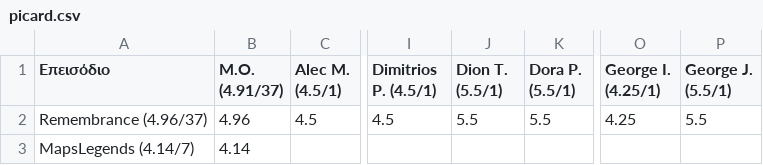
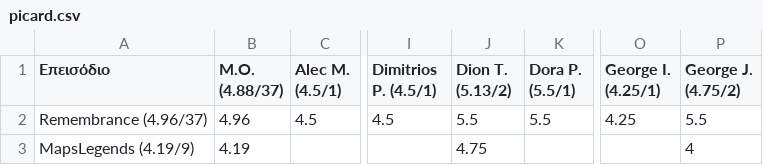
Before and after one commit to StelArian/STGDP, a CSV file: picard.csv, drawn as a sheet; only a part is shown, gaps mark what is left out; the diff names each change by its address in the sheet, - before the commit and + after, or states it on an @@ line.

```diff
--- a/picard.csv
+++ b/picard.csv
-B1: Μ.Ο. (4.91/37)
+B1: Μ.Ο. (4.88/37)
-J1: Dion T. (5.5/1)
+J1: Dion T. (5.13/2)
-P1: George J. (5.5/1)
+P1: George J. (4.75/2)
-A3 (Επεισόδιο): MapsLegends (4.14/7)
+A3 (Επεισόδιο): MapsLegends (4.19/9)
-B3 (Μ.Ο. (4.88/37)): 4.14
+B3 (Μ.Ο. (4.88/37)): 4.19
-J3 (Dion T. (5.13/2)): (empty)
+J3 (Dion T. (5.13/2)): 4.75
-P3 (George J. (4.75/2)): (empty)
+P3 (George J. (4.75/2)): 4
```
Also changed, not shown: 2 other files.
